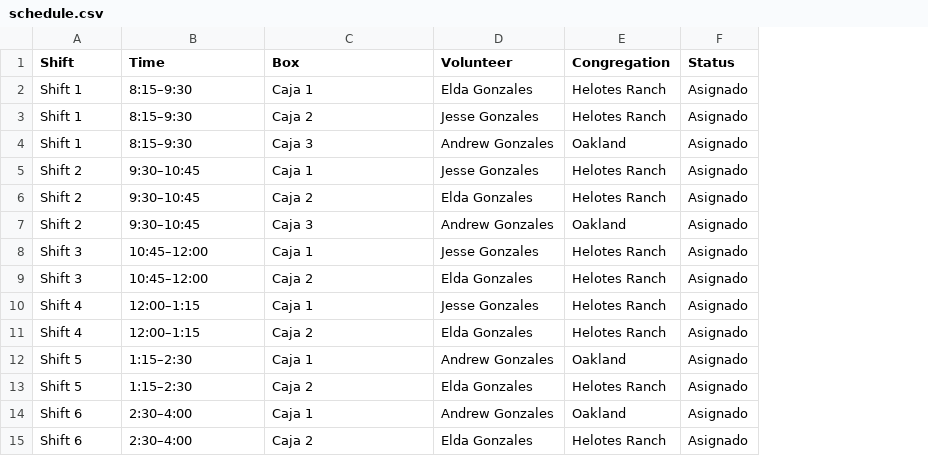
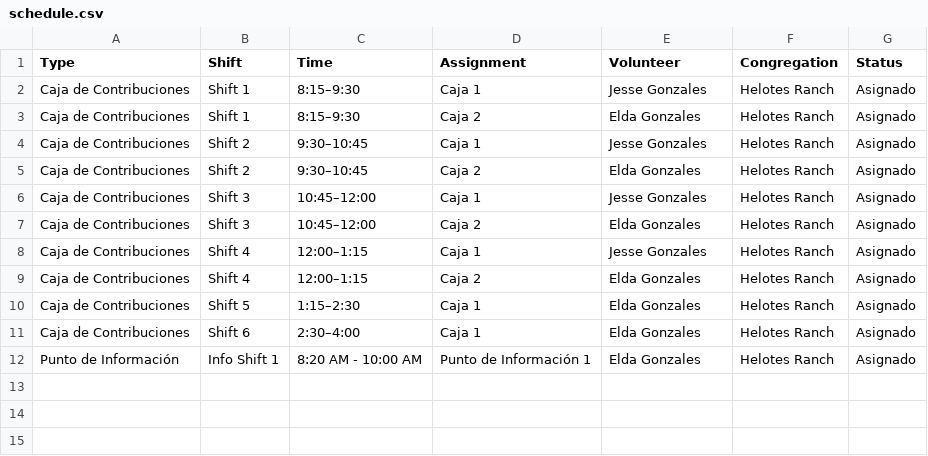
Before and after one commit to jessegonzales933-hue/contribution-schedule, a CSV file: schedule.csv, drawn as a sheet; removed rows and columns are numbered as before the commit, all else as after; the diff names each change by its address in the sheet, - before the commit and + after, or states it on an @@ line.

```diff
--- a/schedule.csv
+++ b/schedule.csv
+column A (Type), rows 2-11: all Caja de Contribuciones
-D1: Box
+D1: Assignment
-E2 (Volunteer): Elda Gonzales
+E2 (Volunteer): Jesse Gonzales
-E3 (Volunteer): Jesse Gonzales
+E3 (Volunteer): Elda Gonzales
-row 4: Shift 1 | 8:15–9:30 | Caja 3 | Andrew Gonzales | Oakland | Asignado
-row 7: Shift 2 | 9:30–10:45 | Caja 3 | Andrew Gonzales | Oakland | Asignado
-row 12: Shift 5 | 1:15–2:30 | Caja 1 | Andrew Gonzales | Oakland | Asignado
-D10 (Assignment): Caja 2
+D10 (Assignment): Caja 1
-row 14: Shift 6 | 2:30–4:00 | Caja 1 | Andrew Gonzales | Oakland | Asignado
-D11 (Assignment): Caja 2
+D11 (Assignment): Caja 1
+row 12: Punto de Información | Info Shift 1 | 8:20 AM - 10:00 AM | Punto de Información 1 | Elda Gonzales | Helotes Ranch | Asignado
```
